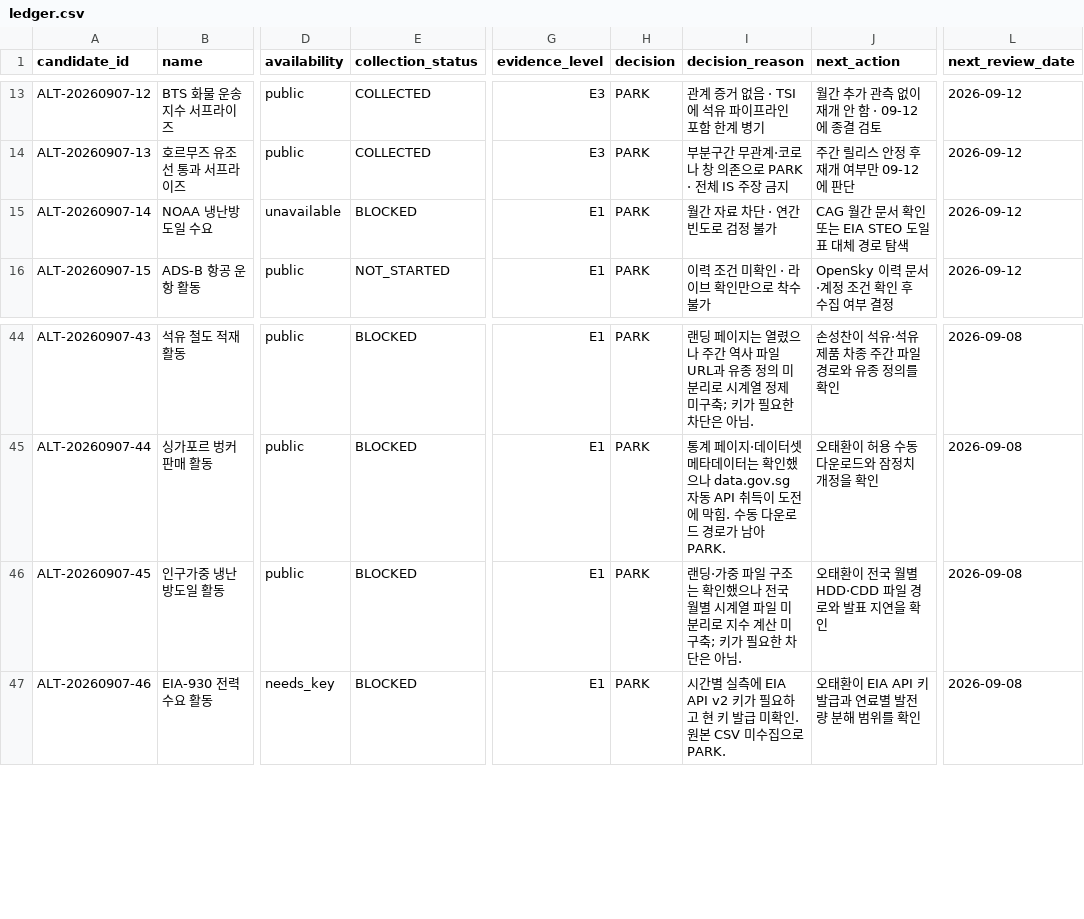
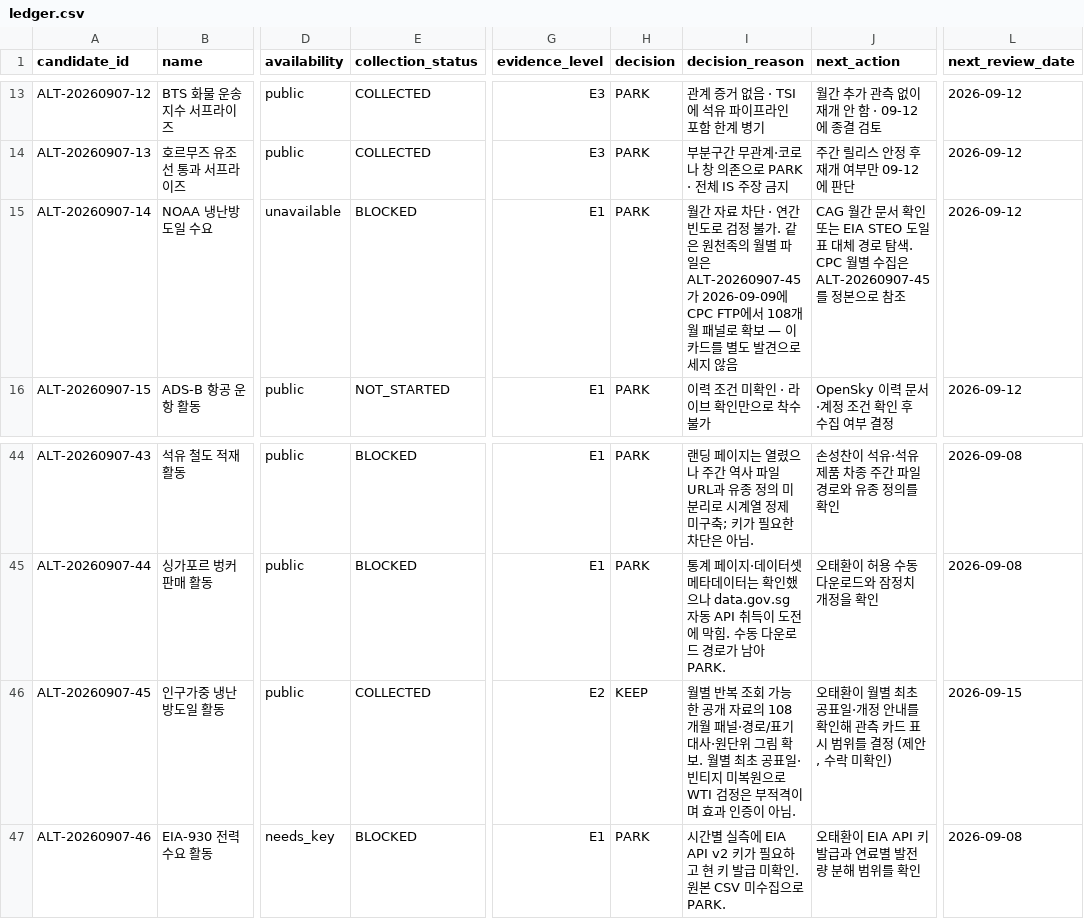
Before and after one commit to Noah-TaeHwan/ls-crude, a CSV file: research/candidates/ledger.csv, drawn as a sheet; only a part is shown, gaps mark what is left out; the diff names each change by its address in the sheet, - before the commit and + after, or states it on an @@ line.

Commit message:
research: CPC 인구가중 월별 도일 108개월 수집·대사 (ALT-45)
NOAA CPC FTP statesCONUS 월별 파일 216개 전수 취득·실패 0,
경로/표기 대조·108개월 패널·원단위 그림 2개 확보.
BLOCKED/E1/PARK → COLLECTED/E2/KEEP 제안, WTI 검정 NOT_RUN 유지.
월별 최초 공표일·빈티지 미복원으로 as-of-safe 아님.

```diff
--- a/research/candidates/ledger.csv
+++ b/research/candidates/ledger.csv
-I15 (decision_reason): …정 불가
+I15 (decision_reason): …정 불가. 같은 원천족의 월별 파일은 ALT-20260907-45가 2026-09-09에 CPC FTP에서 108개월 패널로 확보 — 이 카드를 별도 발견으로 세지 않음
-J15 (next_action): …로 탐색
+J15 (next_action): …로 탐색. CPC 월별 수집은 ALT-20260907-45를 정본으로 참조
-E46 (collection_status): BLOCKED
+E46 (collection_status): COLLECTED
-G46 (evidence_level): E1
+G46 (evidence_level): E2
-H46 (decision): PARK
+H46 (decision): KEEP
-I46 (decision_reason): 랜딩·가중 파일 구조는 확인했으나 전국 월별 시계열 파일 미분리로 지수 계산 미구축; 키가 필요한 차단은 아님.
+I46 (decision_reason): 월별 반복 조회 가능한 공개 자료의 108개월 패널·경로/표기 대사·원단위 그림 확보. 월별 최초 공표일·빈티지 미복원으로 WTI 검정은 부적격이며 효과 인증이 아님.
-J46 (next_action): 오태환이 전국 월별 HDD·CDD 파일 경로와 발표 지연을 확인
+J46 (next_action): 오태환이 월별 최초 공표일·개정 안내를 확인해 관측 카드 표시 범위를 결정 (제안, 수락 미확인)
-L46 (next_review_date): 2026-09-08
+L46 (next_review_date): 2026-09-15
```
Also changed, not shown: 10 other files.
